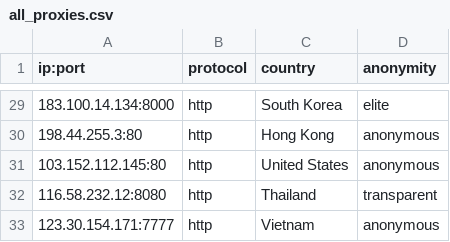
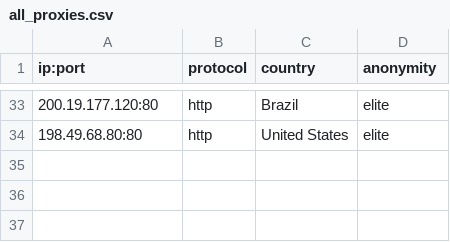
Before and after one commit to NoureddineRmila/daily-free-working-proxies, a CSV file: all_proxies.csv, drawn as a sheet; only a part is shown, gaps mark what is left out; the diff covers the shown part only.

```diff
--- a/all_proxies.csv
+++ b/all_proxies.csv
@@ -29,5 +33,2 @@ ip:port,protocol,country,anonymity
-183.100.14.134:8000,http,South Korea,elite
-198.44.255.3:80,http,Hong Kong,anonymous
-103.152.112.145:80,http,United States,anonymous
-116.58.232.12:8080,http,Thailand,transparent
-123.30.154.171:7777,http,Vietnam,anonymous
+200.19.177.120:80,http,Brazil,elite
+198.49.68.80:80,http,United States,elite
```
Also changed, not shown: 5 added rows, 3 removed rows, 14 moved rows and 3 edited cells elsewhere in this file, United States.csv, 7 other files.
